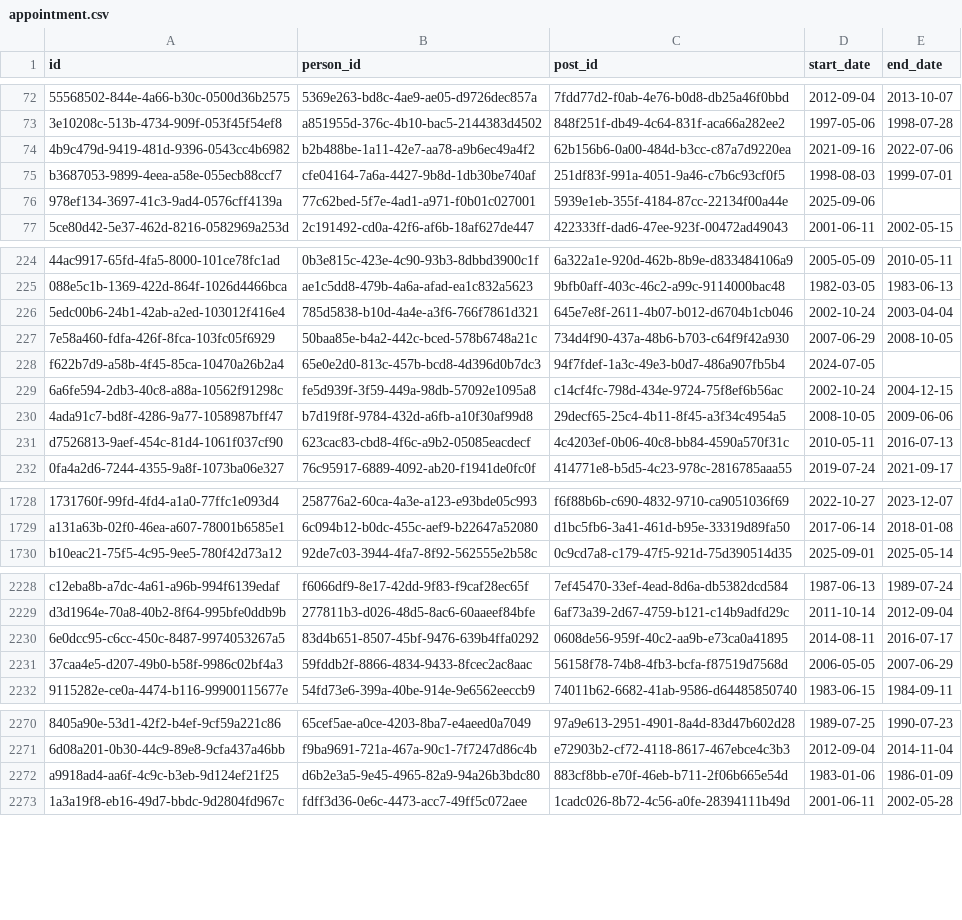
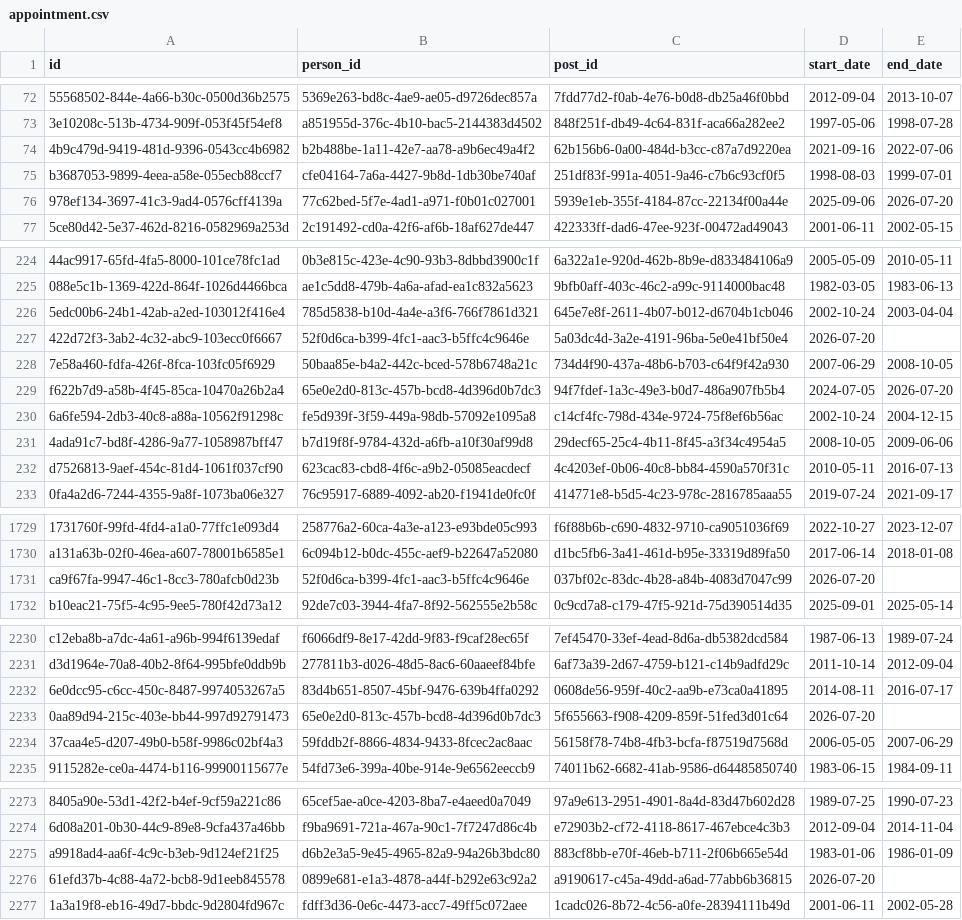
Before and after one commit to instituteforgov/ifg-ministers-database-public, a CSV file: data/appointment.csv, drawn as a sheet; only a part is shown, gaps mark what is left out; addresses are those after the commit; the diff covers the shown part only; the diff names each change by its address in the sheet, - before the commit and + after, or states it on an @@ line.

```diff
--- a/data/appointment.csv
+++ b/data/appointment.csv
-E76 (end_date): (empty)
+E76 (end_date): 2026-07-20
+row 227: 422d72f3-3ab2-4c32-abc9-103ecc0f6667 | 52f0d6ca-b399-4fc1-aac3-b5ffc4c9646e | 5a03dc4d-3a2e-4191-96ba-5e0e41bf50e4 | 2026-07-20
-E229 (end_date): (empty)
+E229 (end_date): 2026-07-20
+row 1731: ca9f67fa-9947-46c1-8cc3-780afcb0d23b | 52f0d6ca-b399-4fc1-aac3-b5ffc4c9646e | 037bf02c-83dc-4b28-a84b-4083d7047c99 | 2026-07-20
+row 2233: 0aa89d94-215c-403e-bb44-997d92791473 | 65e0e2d0-813c-457b-bcd8-4d396d0b7dc3 | 5f655663-f908-4209-859f-51fed3d01c64 | 2026-07-20
+row 2276: 61efd37b-4c88-4a72-bcb8-9d1eeb845578 | 0899e681-e1a3-4878-a44f-b292e63c92a2 | a9190617-c45a-49dd-a6ad-77abb6b36815 | 2026-07-20
```
Also changed, not shown: 17 edited cells elsewhere in this file, data/appointment_characteristics.csv, 1 other file.
